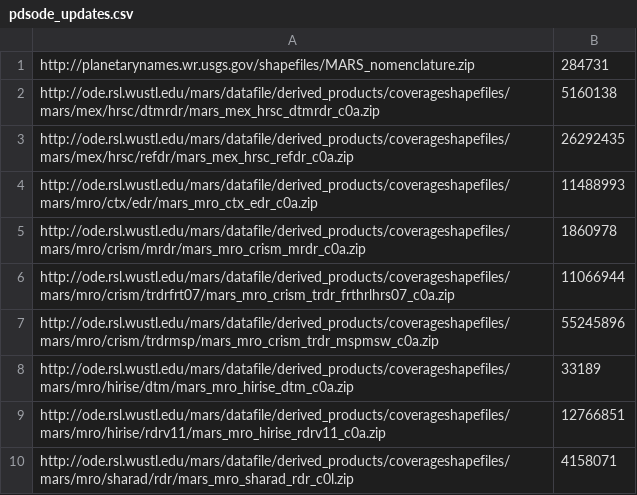
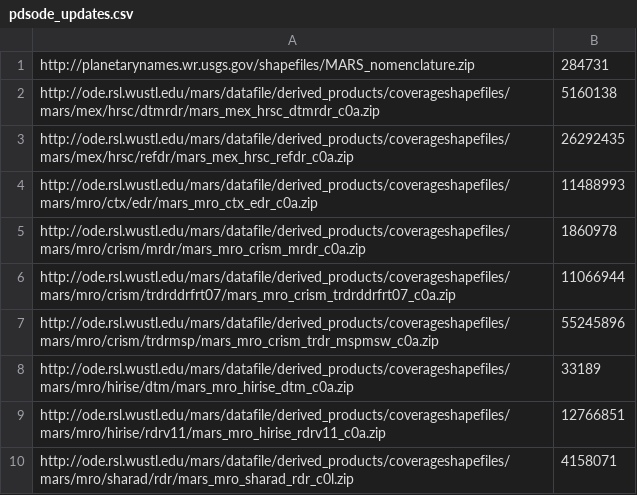
Before and after one commit to planetserver/server-ingestion-crism, a CSV file: pdsode_updates.csv, drawn as a sheet.

Commit message:
Update pdsode_updates.csv

```diff
--- a/pdsode_updates.csv
+++ b/pdsode_updates.csv
@@ -5,3 +5,3 @@ http://ode.rsl.wustl.edu/mars/datafile/derived_products/coverageshapefiles/mars/
 http://ode.rsl.wustl.edu/mars/datafile/derived_products/coverageshapefiles/mars/mro/crism/mrdr/mars_mro_crism_mrdr_c0a.zip,1860978
-http://ode.rsl.wustl.edu/mars/datafile/derived_products/coverageshapefiles/mars/mro/crism/trdrfrt07/mars_mro_crism_trdr_frthrlhrs07_c0a.zip,11066944
+http://ode.rsl.wustl.edu/mars/datafile/derived_products/coverageshapefiles/mars/mro/crism/trdrddrfrt07/mars_mro_crism_trdrddrfrt07_c0a.zip,11066944
 http://ode.rsl.wustl.edu/mars/datafile/derived_products/coverageshapefiles/mars/mro/crism/trdrmsp/mars_mro_crism_trdr_mspmsw_c0a.zip,55245896
```
